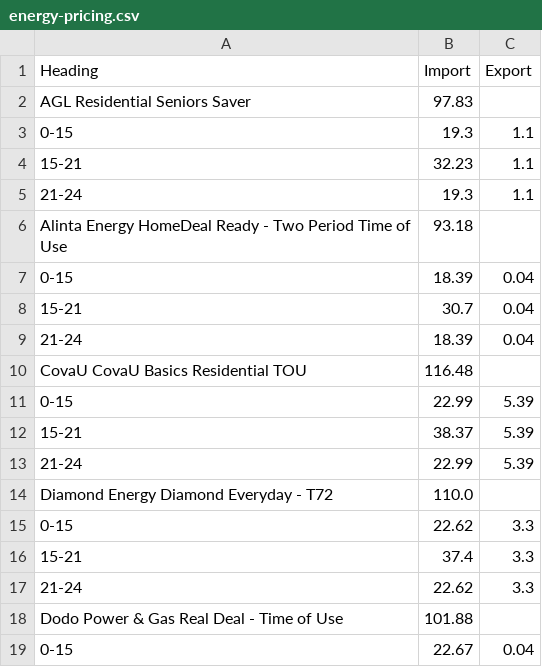
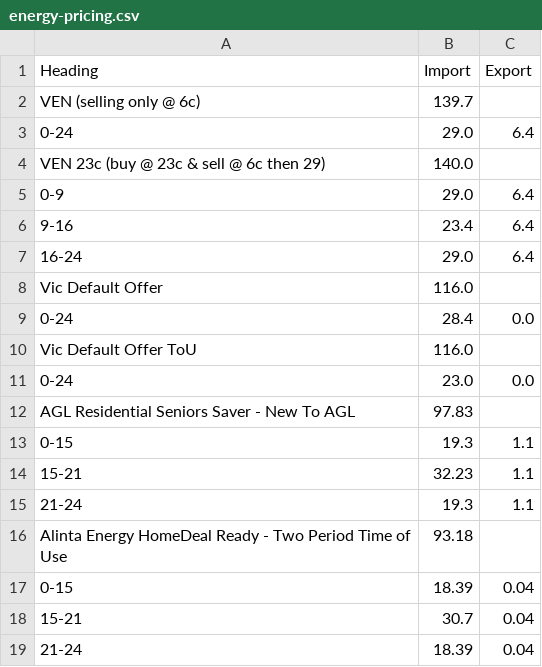
Before and after one commit to jonpearce/energy-rates, a CSV file: energy-pricing.csv, drawn as a sheet; only a part is shown; the shorter side is filled out with more unchanged rows.

Commit message:
Daily energy update

```diff
--- a/energy-pricing.csv
+++ b/energy-pricing.csv
@@ -1,3 +1,13 @@
 Heading,Import,Export
-AGL Residential Seniors Saver,97.83,
+VEN (selling only @ 6c),139.7,
+0-24,29.0,6.4
+VEN 23c (buy @ 23c & sell @ 6c then 29),140.0,
+0-9,29.0,6.4
+9-16,23.4,6.4
+16-24,29.0,6.4
+Vic Default Offer,116.0,
+0-24,28.4,0.0
+Vic Default Offer ToU,116.0,
+0-24,23.0,0.0
+AGL Residential Seniors Saver - New To AGL,97.83,
 0-15,19.3,1.1
```
